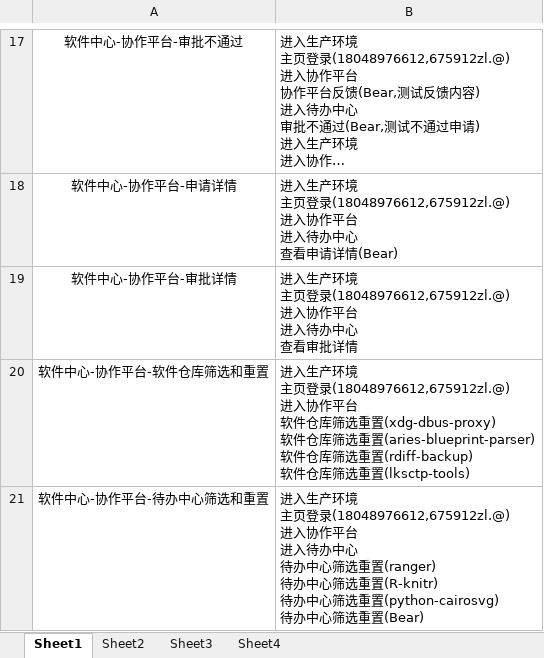
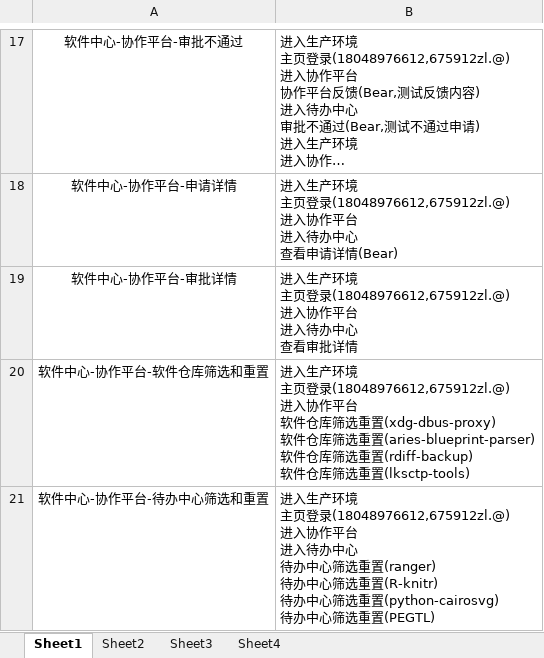
Before and after one commit to Open-Infra-Ops/IntegrateTest, an Excel workbook: 本地play_UI _easySoftWare/test_cases/软件市场UI自动化测试用例.xlsx, sheet Sheet1, drawn as a sheet; only a part is shown, gaps mark what is left out; long unchanged cells end in …; values as stored, in another font and other column widths than the file's, no borders; the diff names each change by its address in the sheet, - before the commit and + after, or states it on an @@ line.

```diff
--- a/本地play_UI _easySoftWare/test_cases/软件市场UI自动化测试用例.xlsx (sheet Sheet1)
+++ b/本地play_UI _easySoftWare/test_cases/软件市场UI自动化测试用例.xlsx (sheet Sheet1)
-B21: …筛选重置(Bear)
+B21: …筛选重置(PEGTL)
```
Also changed, not shown: 本地play_UI _easySoftWare/test_cases/魔乐社区UI自动化测试用例.xlsx.
